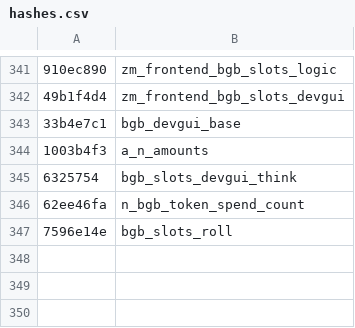
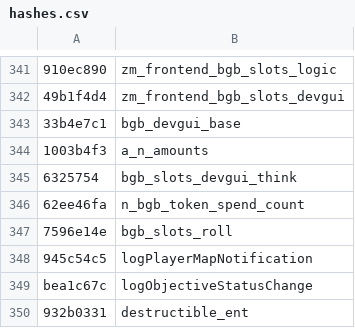
Before and after one commit to Jake-NotTheMuss/t7-hashes, a CSV file: hashes.csv, drawn as a sheet; only a part is shown, gaps mark what is left out; the diff names each change by its address in the sheet, - before the commit and + after, or states it on an @@ line.

Commit message:
Add hashes

```diff
--- a/hashes.csv
+++ b/hashes.csv
+row 348: 945c54c5 | logPlayerMapNotification
+row 349: bea1c67c | logObjectiveStatusChange
+row 350: 932b0331 | destructible_ent
```
